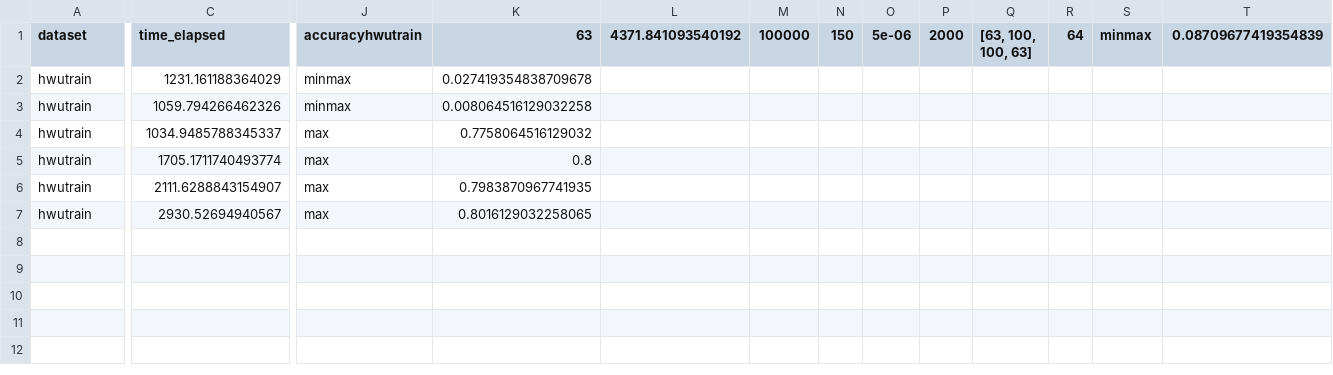
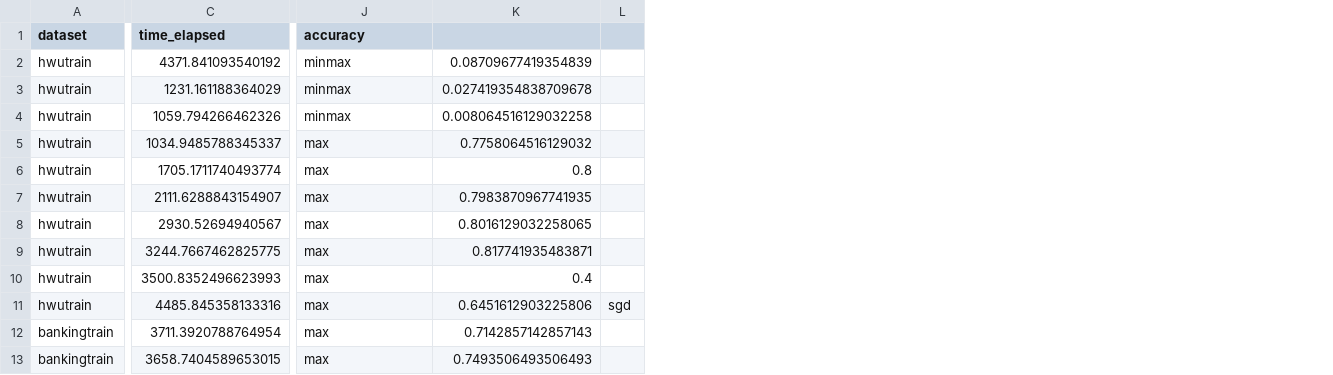
Before and after one commit to prathameshpck/retriever, a CSV file: logsv2.csv, drawn as a sheet; only a part is shown, gaps mark what is left out; removed rows and columns are numbered as before the commit, all else as after; rows hold the shown columns only; the diff names each change by its address in the sheet, - before the commit and + after, or states it on an @@ line.

Commit message:
Logs , deals with the banking dataset

```diff
--- a/logsv2.csv
+++ b/logsv2.csv
-column L (4371.841093540192), empty
-column M (100000), empty
-column N (150), empty
-column O (5e-06), empty
-column P (2000), empty
-column Q ([63, 100, 100, 63]), empty
-column R (64), empty
-column S (minmax), empty
-column T (0.08709677419354839), empty
+column L, empty
-J1: accuracyhwutrain
+J1: accuracy
-K1: 63
+K1: (empty)
+row 2: hwutrain | 4371.841093540192 | minmax | 0.08709677419354839
+row 9: hwutrain | 3244.7667462825775 | max | 0.817741935483871
+row 10: hwutrain | 3500.8352496623993 | max | 0.4
+row 11: hwutrain | 4485.845358133316 | max | 0.6451612903225806 | sgd
+row 12: bankingtrain | 3711.3920788764954 | max | 0.7142857142857143
+row 13: bankingtrain | 3658.7404589653015 | max | 0.7493506493506493
```
